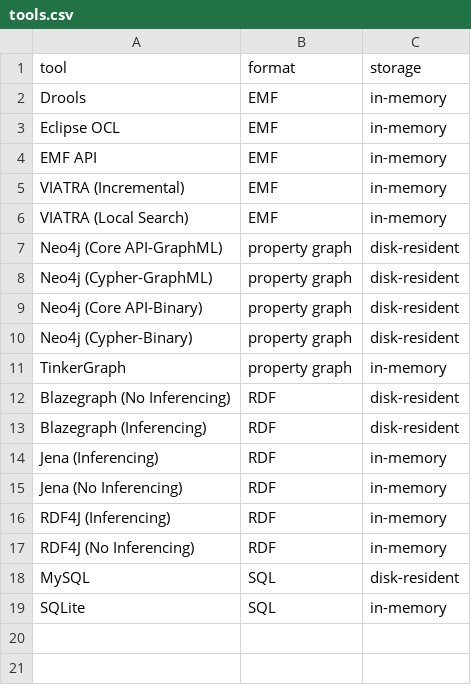
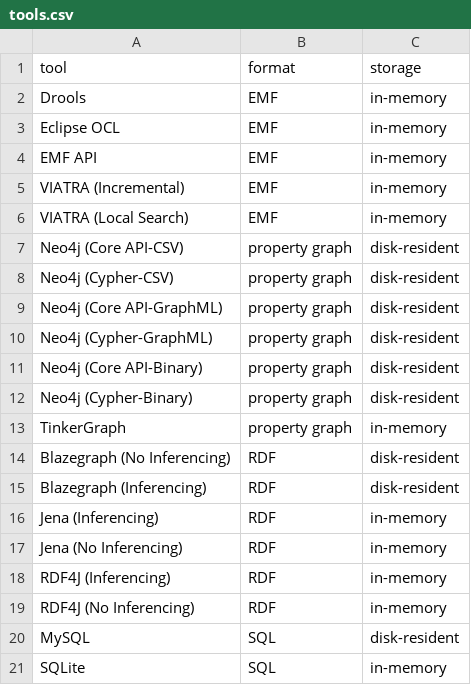
Before and after one commit to ftsrg/trainbenchmark, a CSV file: trainbenchmark-reporting/tools.csv, drawn as a sheet.

Commit message:
Reporting scripts enhanced

```diff
--- a/trainbenchmark-reporting/tools.csv
+++ b/trainbenchmark-reporting/tools.csv
@@ -6,2 +6,4 @@ VIATRA (Incremental),EMF,in-memory
 VIATRA (Local Search),EMF,in-memory
+Neo4j (Core API-CSV),property graph,disk-resident
+Neo4j (Cypher-CSV),property graph,disk-resident
 Neo4j (Core API-GraphML),property graph,disk-resident
```
Also changed, not shown: 2 other files.
